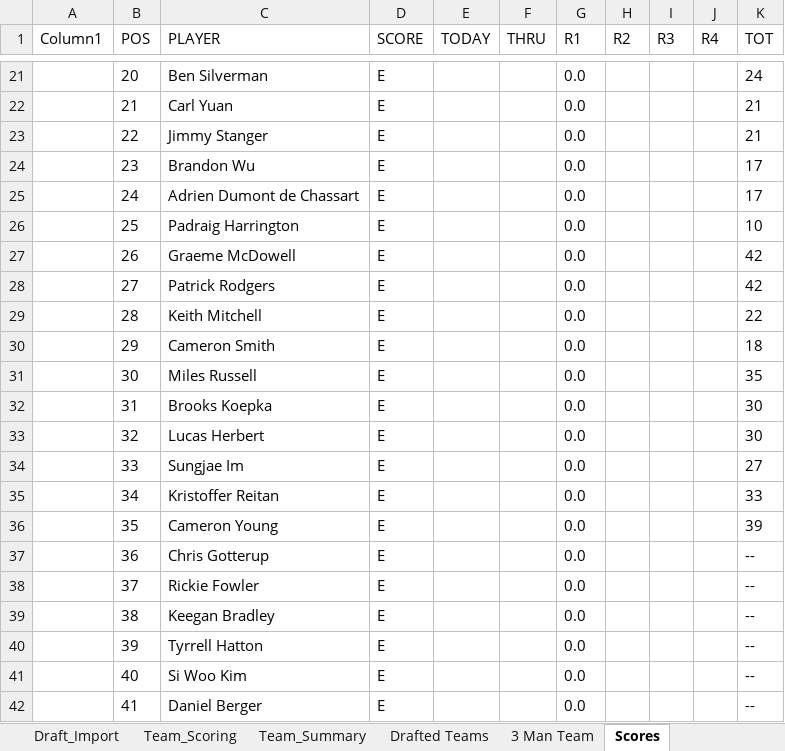
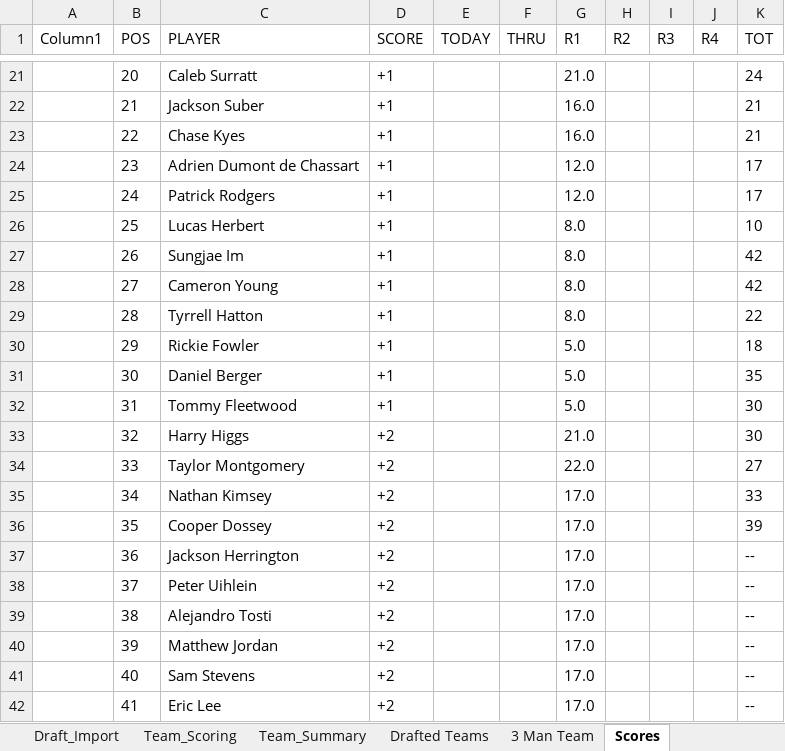
Before and after one commit to Melbs98/2027-Masters-Ctown, an Excel workbook: data/2027 Masters Draft & Scoreboard.xlsx, sheet Scores, drawn as a sheet; only a part is shown, gaps mark what is left out; values as stored, in another font and other column widths than the file's, no borders; table styles not drawn; the diff covers the shown part only; the diff names each change by its address in the sheet, - before the commit and + after, or states it on an @@ line.

```diff
--- a/data/2027 Masters Draft & Scoreboard.xlsx (sheet Scores)
+++ b/data/2027 Masters Draft & Scoreboard.xlsx (sheet Scores)
-C21 (PLAYER): Ben Silverman
+C21 (PLAYER): Caleb Surratt
-D21:D32 (SCORE): E
+D21:D32 (SCORE): +1
-G21 (R1): 0.0
+G21 (R1): 21.0
-C22 (PLAYER): Carl Yuan
+C22 (PLAYER): Jackson Suber
-G22:G23 (R1): 0.0
+G22:G23 (R1): 16.0
-C23 (PLAYER): Jimmy Stanger
+C23 (PLAYER): Chase Kyes
-C24 (PLAYER): Brandon Wu
+C24 (PLAYER): Adrien Dumont de Chassart
-G24:G25 (R1): 0.0
+G24:G25 (R1): 12.0
-C25 (PLAYER): Adrien Dumont de Chassart
+C25 (PLAYER): Patrick Rodgers
-C26 (PLAYER): Padraig Harrington
+C26 (PLAYER): Lucas Herbert
-G26:G29 (R1): 0.0
+G26:G29 (R1): 8.0
-C27 (PLAYER): Graeme McDowell
+C27 (PLAYER): Sungjae Im
-C28 (PLAYER): Patrick Rodgers
+C28 (PLAYER): Cameron Young
-C29 (PLAYER): Keith Mitchell
+C29 (PLAYER): Tyrrell Hatton
-C30 (PLAYER): Cameron Smith
+C30 (PLAYER): Rickie Fowler
-G30:G32 (R1): 0.0
+G30:G32 (R1): 5.0
-C31 (PLAYER): Miles Russell
+C31 (PLAYER): Daniel Berger
-C32 (PLAYER): Brooks Koepka
+C32 (PLAYER): Tommy Fleetwood
-C33 (PLAYER): Lucas Herbert
+C33 (PLAYER): Harry Higgs
-D33:D42 (SCORE): E
+D33:D42 (SCORE): +2
-G33 (R1): 0.0
+G33 (R1): 21.0
-C34 (PLAYER): Sungjae Im
+C34 (PLAYER): Taylor Montgomery
-G34 (R1): 0.0
+G34 (R1): 22.0
-C35 (PLAYER): Kristoffer Reitan
+C35 (PLAYER): Nathan Kimsey
-G35:G42 (R1): 0.0
+G35:G42 (R1): 17.0
-C36 (PLAYER): Cameron Young
+C36 (PLAYER): Cooper Dossey
-C37 (PLAYER): Chris Gotterup
+C37 (PLAYER): Jackson Herrington
-C38 (PLAYER): Rickie Fowler
+C38 (PLAYER): Peter Uihlein
-C39 (PLAYER): Keegan Bradley
+C39 (PLAYER): Alejandro Tosti
-C40 (PLAYER): Tyrrell Hatton
+C40 (PLAYER): Matthew Jordan
-C41 (PLAYER): Si Woo Kim
+C41 (PLAYER): Sam Stevens
-C42 (PLAYER): Daniel Berger
+C42 (PLAYER): Eric Lee
```
Also changed, not shown: 59 edited cells elsewhere in this sheet, 1 other file.
